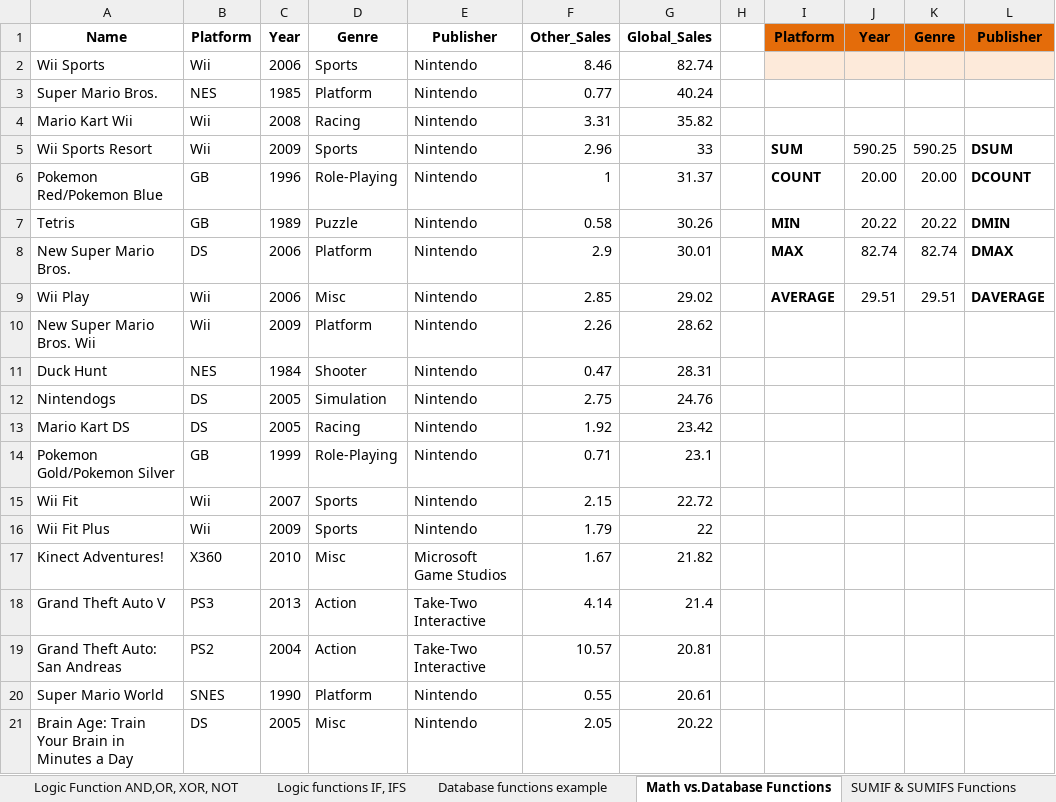
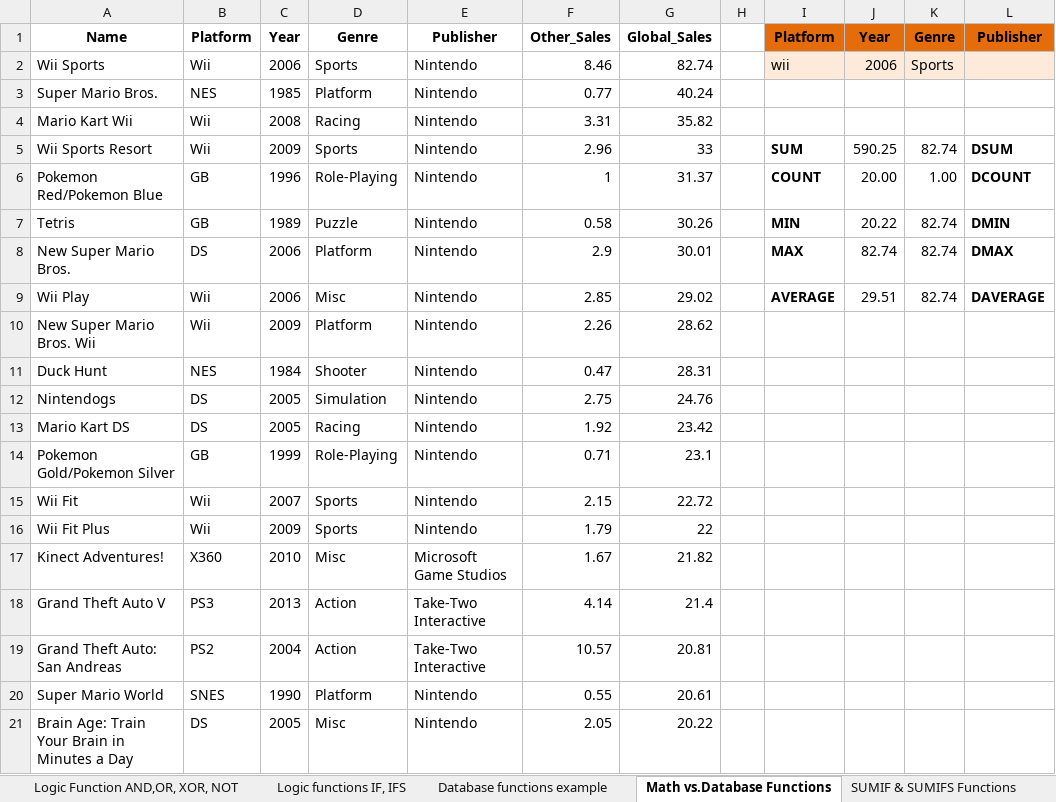
Before and after one commit to siddartha-10/Excel, an Excel workbook: Excel_bootcamp/Functions Datasets start files/Functions.xlsx, sheet Math vs.Database Functions, drawn as a sheet; values as stored, in another font and other column widths than the file's, no borders; the diff names each change by its address in the sheet, - before the commit and + after, or states it on an @@ line.

```diff
--- a/Excel_bootcamp/Functions Datasets start files/Functions.xlsx (sheet Math vs.Database Functions)
+++ b/Excel_bootcamp/Functions Datasets start files/Functions.xlsx (sheet Math vs.Database Functions)
-I2: (empty)
+I2: wii
-J2: (empty)
+J2: 2006
-K2: (empty)
+K2: Sports
-K5: 590.25
+K5: 82.74
-K6: 20.00
+K6: 1.00
-K7: 20.22
+K7: 82.74
-K9: 29.51
+K9: 82.74
```
Also changed, not shown: sheet COUNT Functions, sheet SUMIF & SUMIFS Functions, sheet Lookup Functions example, sheet Database functions example, Excel_bootcamp/Final Grade Calculator/Final Grade Calculator Project.xlsx, 1 other file.
